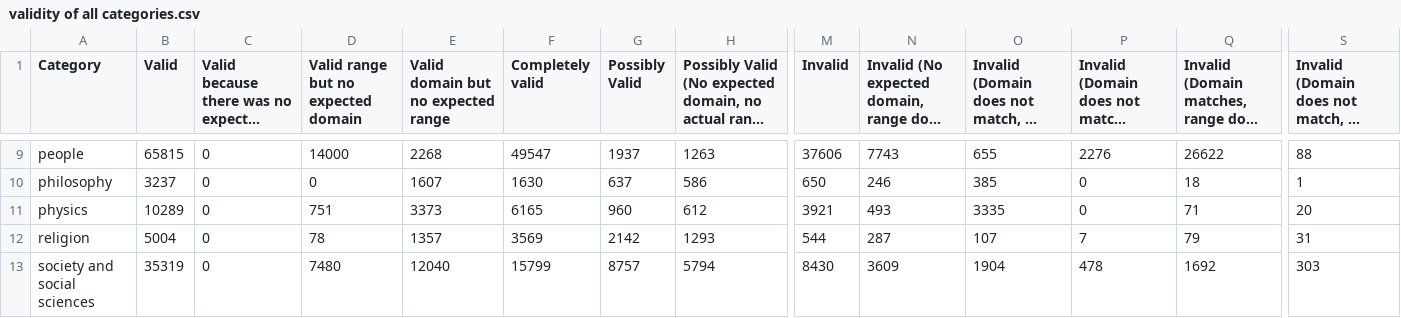
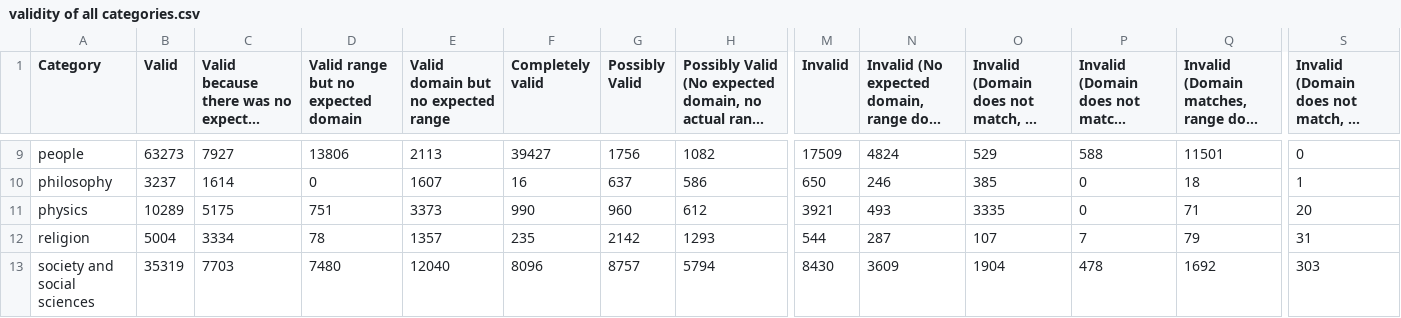
Before and after one commit to andradeM17/DBpedia-public, a CSV file: results/top-10000/validity of all categories.csv, drawn as a sheet; only a part is shown, gaps mark what is left out; long unchanged cells end in …; the diff covers the shown part only; the diff names each change by its address in the sheet, - before the commit and + after, or states it on an @@ line.

```diff
--- a/results/top-10000/validity of all categories.csv
+++ b/results/top-10000/validity of all categories.csv
-B9 (Valid): 65815
+B9 (Valid): 63273
-C9: 0
+C9: 7927
-D9: 14000
+D9: 13806
-E9: 2268
+E9: 2113
-F9 (Completely valid): 49547
+F9 (Completely valid): 39427
-G9 (Possibly Valid): 1937
+G9 (Possibly Valid): 1756
-H9: 1263
+H9: 1082
-M9 (Invalid): 37606
+M9 (Invalid): 17509
-N9: 7743
+N9: 4824
-O9: 655
+O9: 529
-P9: 2276
+P9: 588
-Q9: 26622
+Q9: 11501
-S9: 88
+S9: 0
-C10: 0
+C10: 1614
-F10 (Completely valid): 1630
+F10 (Completely valid): 16
-C11: 0
+C11: 5175
-F11 (Completely valid): 6165
+F11 (Completely valid): 990
-C12: 0
+C12: 3334
-F12 (Completely valid): 3569
+F12 (Completely valid): 235
-C13: 0
+C13: 7703
-F13 (Completely valid): 15799
+F13 (Completely valid): 8096
```
Also changed, not shown: 38 edited cells elsewhere in this file, results/random-1000/validity of all categories.csv, results/top-1000/validity of all categories.csv.
